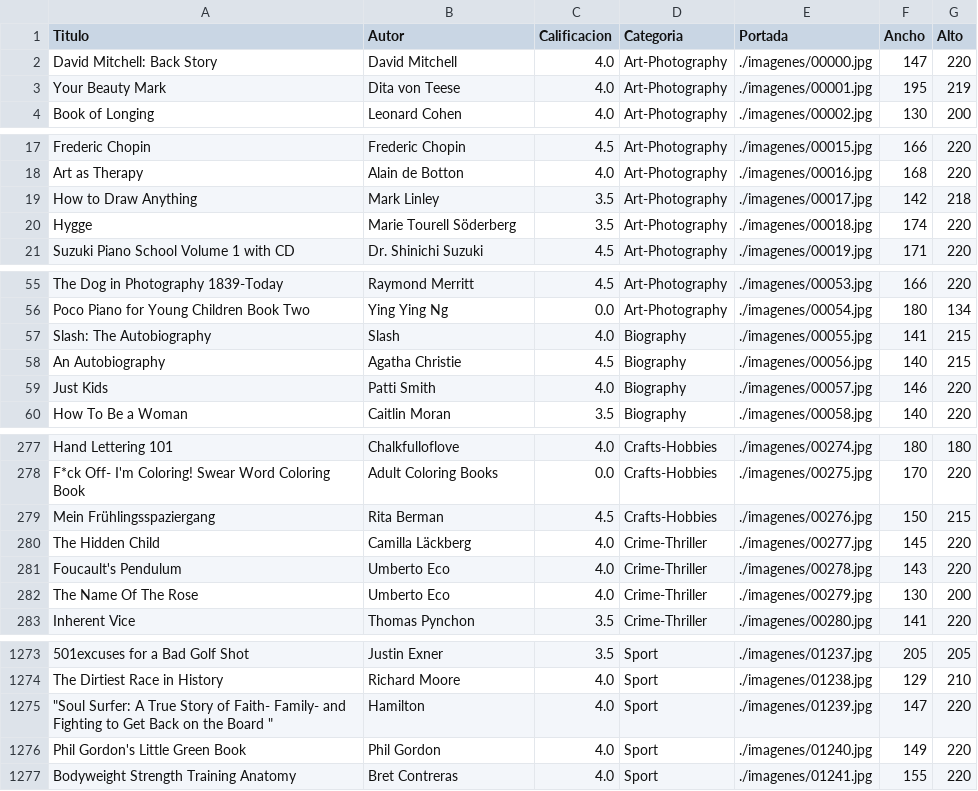
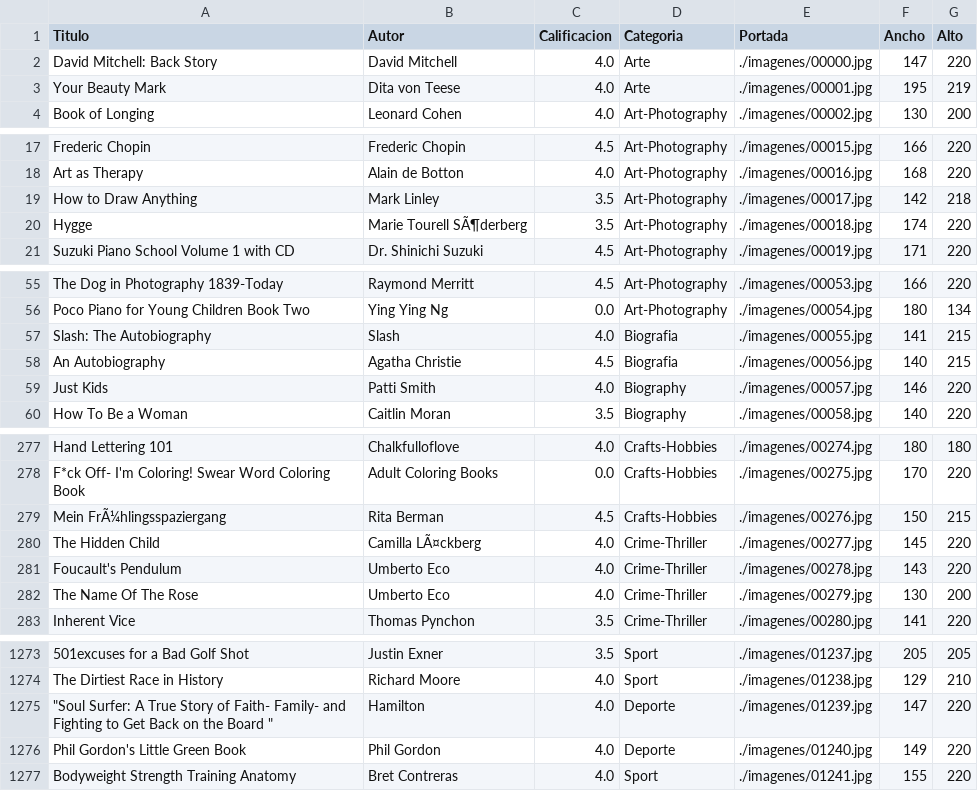
Before and after one commit to DPOO-suicide/Taller-try-catch, a CSV file: taller1_i.bermudezl_eg.soto_t.montes/data/libreria.csv, drawn as a sheet; only a part is shown, gaps mark what is left out; the diff covers the shown part only; the diff names each change by its address in the sheet, - before the commit and + after, or states it on an @@ line.

```diff
--- a/taller1_i.bermudezl_eg.soto_t.montes/data/libreria.csv
+++ b/taller1_i.bermudezl_eg.soto_t.montes/data/libreria.csv
-D2:D3 (Categoria): Art-Photography
+D2:D3 (Categoria): Arte
-B20 (Autor): Marie Tourell Söderberg
+B20 (Autor): Marie Tourell SÃ¶derberg
-D57:D58 (Categoria): Biography
+D57:D58 (Categoria): Biografia
-A279 (Titulo): Mein Frühlingsspaziergang
+A279 (Titulo): Mein FrÃ¼hlingsspaziergang
-B280 (Autor): Camilla Läckberg
+B280 (Autor): Camilla LÃ¤ckberg
-D1275:D1276 (Categoria): Sport
+D1275:D1276 (Categoria): Deporte
```
Also changed, not shown: 4 edited cells elsewhere in this file, 19 other files.
